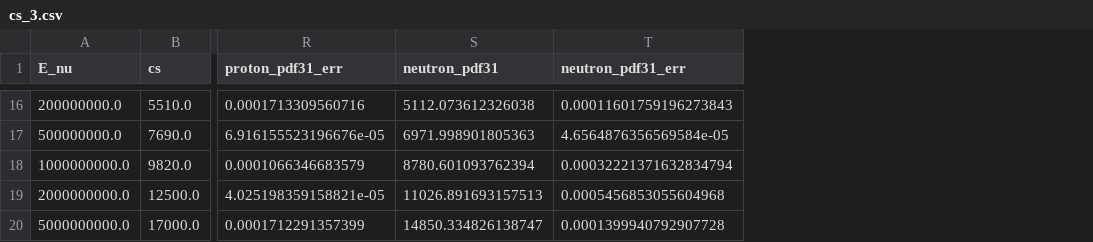
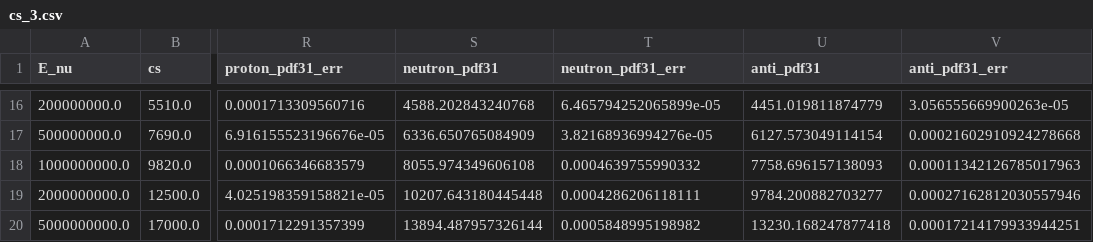
Before and after one commit to wouterprommel/thesis_nat, a CSV file: cs_3.csv, drawn as a sheet; only a part is shown, gaps mark what is left out; the diff covers the shown part only; the diff names each change by its address in the sheet, - before the commit and + after, or states it on an @@ line.

Commit message:
added anti neutrino

```diff
--- a/cs_3.csv
+++ b/cs_3.csv
+column U (anti_pdf31), rows 16-20: 4451.019811874779 | 6127.573049114154 | 7758.696157138093 | 9784.200882703277 | 13230.168247877418
+column V (anti_pdf31_err), rows 16-20: 3.056555669900263e-05 | 0.00021602910924278668 | 0.00011342126785017963 | 0.00027162812030557946 | 0.00017214179933944251
-S16 (neutron_pdf31): 5112.073612326038
+S16 (neutron_pdf31): 4588.202843240768
-T16 (neutron_pdf31_err): 0.00011601759196273843
+T16 (neutron_pdf31_err): 6.465794252065899e-05
-S17 (neutron_pdf31): 6971.998901805363
+S17 (neutron_pdf31): 6336.650765084909
-T17 (neutron_pdf31_err): 4.6564876356569584e-05
+T17 (neutron_pdf31_err): 3.82168936994276e-05
-S18 (neutron_pdf31): 8780.601093762394
+S18 (neutron_pdf31): 8055.974349606108
-T18 (neutron_pdf31_err): 0.00032221371632834794
+T18 (neutron_pdf31_err): 0.0004639755990332
-S19 (neutron_pdf31): 11026.891693157513
+S19 (neutron_pdf31): 10207.643180445448
-T19 (neutron_pdf31_err): 0.0005456853055604968
+T19 (neutron_pdf31_err): 0.0004286206118111
-S20 (neutron_pdf31): 14850.334826138747
+S20 (neutron_pdf31): 13894.487957326144
-T20 (neutron_pdf31_err): 0.0001399940792907728
+T20 (neutron_pdf31_err): 0.0005848995198982
```
Also changed, not shown: 30 edited cells elsewhere in this file, 1 other file.
